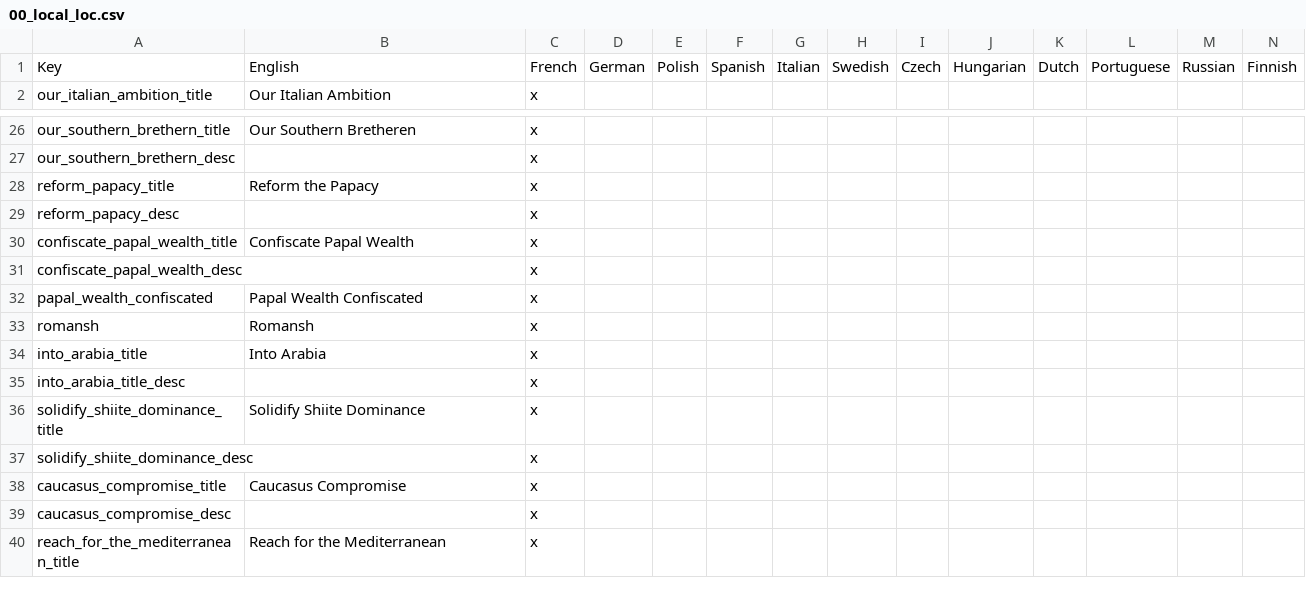
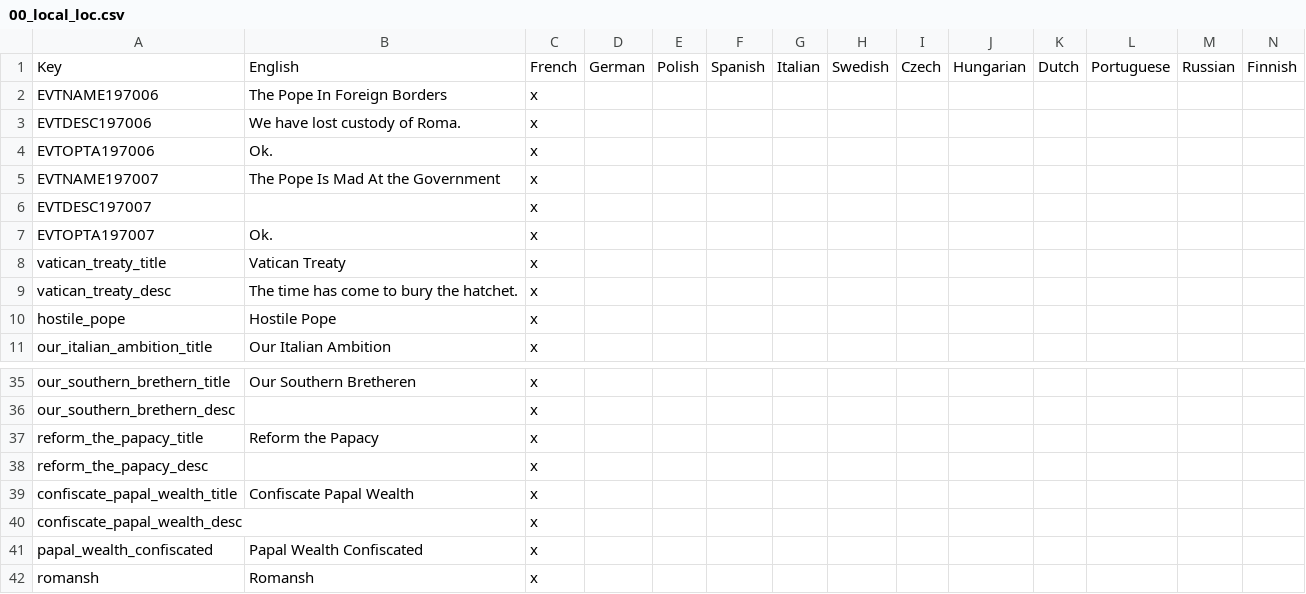
Before and after one commit to Remis932/Frederick-s-Nightmare-Mod, a CSV file: localisation/00_local_loc.csv, drawn as a sheet; only a part is shown, gaps mark what is left out; the shorter side is filled out with more unchanged rows.

```diff
--- a/localisation/00_local_loc.csv
+++ b/localisation/00_local_loc.csv
@@ -1,2 +1,11 @@
 Key;English;French;German;Polish;Spanish;Italian;Swedish;Czech;Hungarian;Dutch;Portuguese;Russian;Finnish;
+EVTNAME197006;The Pope In Foreign Borders;x
+EVTDESC197006;We have lost custody of Roma.;x
+EVTOPTA197006;Ok.;x
+EVTNAME197007;The Pope Is Mad At the Government;x
+EVTDESC197007; ;x
+EVTOPTA197007;Ok.;x
+vatican_treaty_title;Vatican Treaty;x
+vatican_treaty_desc;The time has come to bury the hatchet.;x
+hostile_pope;Hostile Pope;x
 our_italian_ambition_title;Our Italian Ambition;x
@@ -27,4 +36,4 @@ our_southern_brethern_title;Our Southern Bretheren;x
 our_southern_brethern_desc; ;x
-reform_papacy_title;Reform the Papacy;x
-reform_papacy_desc; ;x
+reform_the_papacy_title;Reform the Papacy;x
+reform_the_papacy_desc; ;x
 confiscate_papal_wealth_title;Confiscate Papal Wealth;x
```
Also changed, not shown: 6 other files.
